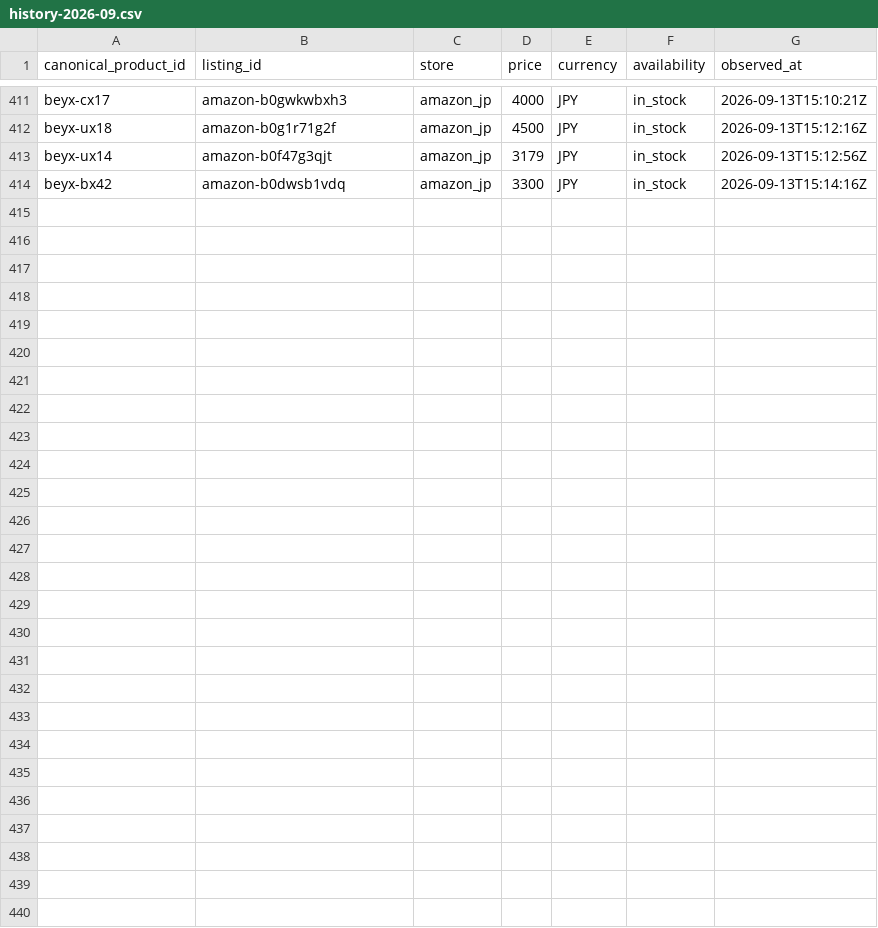
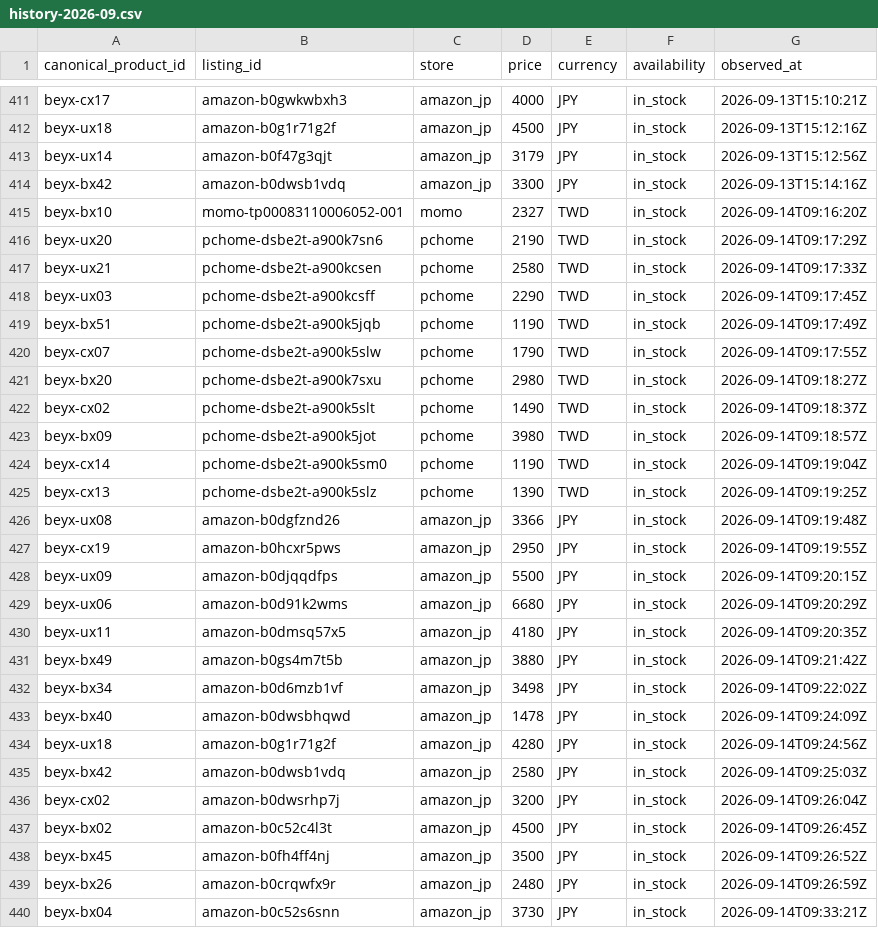
Before and after one commit to cchgene/buyblade-data, a CSV file: data/history-2026-09.csv, drawn as a sheet; only a part is shown, gaps mark what is left out; the diff names each change by its address in the sheet, - before the commit and + after, or states it on an @@ line.

Commit message:
data: 自動更新價格 2026-09-14 17:37 CST

```diff
--- a/data/history-2026-09.csv
+++ b/data/history-2026-09.csv
+row 415: beyx-bx10 | momo-tp00083110006052-001 | momo | 2327 | TWD | in_stock | 2026-09-14T09:16:20Z
+row 416: beyx-ux20 | pchome-dsbe2t-a900k7sn6 | pchome | 2190 | TWD | in_stock | 2026-09-14T09:17:29Z
+row 417: beyx-ux21 | pchome-dsbe2t-a900kcsen | pchome | 2580 | TWD | in_stock | 2026-09-14T09:17:33Z
+row 418: beyx-ux03 | pchome-dsbe2t-a900kcsff | pchome | 2290 | TWD | in_stock | 2026-09-14T09:17:45Z
+row 419: beyx-bx51 | pchome-dsbe2t-a900k5jqb | pchome | 1190 | TWD | in_stock | 2026-09-14T09:17:49Z
+row 420: beyx-cx07 | pchome-dsbe2t-a900k5slw | pchome | 1790 | TWD | in_stock | 2026-09-14T09:17:55Z
+row 421: beyx-bx20 | pchome-dsbe2t-a900k7sxu | pchome | 2980 | TWD | in_stock | 2026-09-14T09:18:27Z
+row 422: beyx-cx02 | pchome-dsbe2t-a900k5slt | pchome | 1490 | TWD | in_stock | 2026-09-14T09:18:37Z
+row 423: beyx-bx09 | pchome-dsbe2t-a900k5jot | pchome | 3980 | TWD | in_stock | 2026-09-14T09:18:57Z
+row 424: beyx-cx14 | pchome-dsbe2t-a900k5sm0 | pchome | 1190 | TWD | in_stock | 2026-09-14T09:19:04Z
+row 425: beyx-cx13 | pchome-dsbe2t-a900k5slz | pchome | 1390 | TWD | in_stock | 2026-09-14T09:19:25Z
+row 426: beyx-ux08 | amazon-b0dgfznd26 | amazon_jp | 3366 | JPY | in_stock | 2026-09-14T09:19:48Z
+row 427: beyx-cx19 | amazon-b0hcxr5pws | amazon_jp | 2950 | JPY | in_stock | 2026-09-14T09:19:55Z
+row 428: beyx-ux09 | amazon-b0djqqdfps | amazon_jp | 5500 | JPY | in_stock | 2026-09-14T09:20:15Z
+row 429: beyx-ux06 | amazon-b0d91k2wms | amazon_jp | 6680 | JPY | in_stock | 2026-09-14T09:20:29Z
+row 430: beyx-ux11 | amazon-b0dmsq57x5 | amazon_jp | 4180 | JPY | in_stock | 2026-09-14T09:20:35Z
+row 431: beyx-bx49 | amazon-b0gs4m7t5b | amazon_jp | 3880 | JPY | in_stock | 2026-09-14T09:21:42Z
+row 432: beyx-bx34 | amazon-b0d6mzb1vf | amazon_jp | 3498 | JPY | in_stock | 2026-09-14T09:22:02Z
+row 433: beyx-bx40 | amazon-b0dwsbhqwd | amazon_jp | 1478 | JPY | in_stock | 2026-09-14T09:24:09Z
+row 434: beyx-ux18 | amazon-b0g1r71g2f | amazon_jp | 4280 | JPY | in_stock | 2026-09-14T09:24:56Z
+row 435: beyx-bx42 | amazon-b0dwsb1vdq | amazon_jp | 2580 | JPY | in_stock | 2026-09-14T09:25:03Z
+row 436: beyx-cx02 | amazon-b0dwsrhp7j | amazon_jp | 3200 | JPY | in_stock | 2026-09-14T09:26:04Z
+row 437: beyx-bx02 | amazon-b0c52c4l3t | amazon_jp | 4500 | JPY | in_stock | 2026-09-14T09:26:45Z
+row 438: beyx-bx45 | amazon-b0fh4ff4nj | amazon_jp | 3500 | JPY | in_stock | 2026-09-14T09:26:52Z
+row 439: beyx-bx26 | amazon-b0crqwfx9r | amazon_jp | 2480 | JPY | in_stock | 2026-09-14T09:26:59Z
+row 440: beyx-bx04 | amazon-b0c52s6snn | amazon_jp | 3730 | JPY | in_stock | 2026-09-14T09:33:21Z
```
Also changed, not shown: data/latest.csv.
